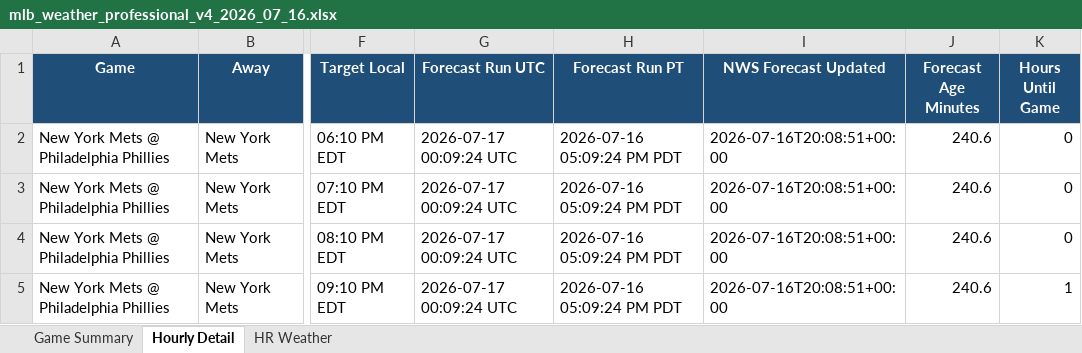
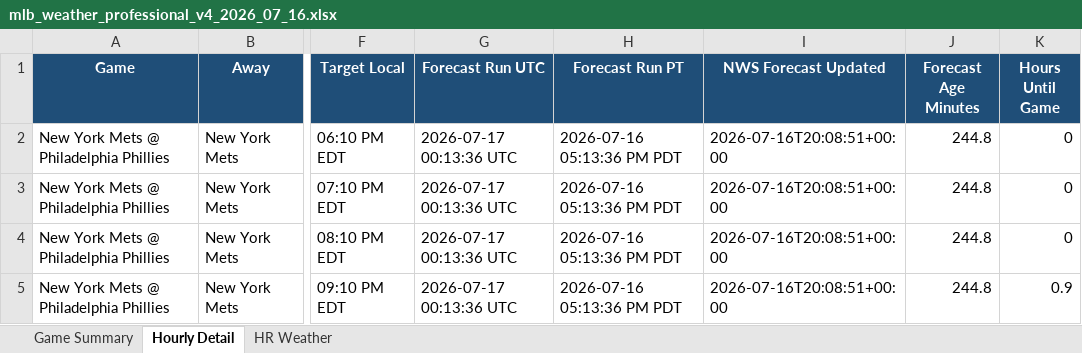
Before and after one commit to pzbaseball/mlb-site-data, an Excel workbook: mlb_weather_professional_v4_2026_07_16.xlsx, sheet Hourly Detail, drawn as a sheet; only a part is shown, gaps mark what is left out; values as stored, in another font and other column widths than the file's, no borders; the diff names each change by its address in the sheet, - before the commit and + after, or states it on an @@ line.

Commit message:
Update MLB weather 2026-07-16 05:13 PM PT

```diff
--- a/mlb_weather_professional_v4_2026_07_16.xlsx (sheet Hourly Detail)
+++ b/mlb_weather_professional_v4_2026_07_16.xlsx (sheet Hourly Detail)
-G2:G5 (Forecast Run UTC): 2026-07-17 00:09:24 UTC
+G2:G5 (Forecast Run UTC): 2026-07-17 00:13:36 UTC
-H2:H5 (Forecast Run PT): 2026-07-16 05:09:24 PM PDT
+H2:H5 (Forecast Run PT): 2026-07-16 05:13:36 PM PDT
-J2:J5 (Forecast Age Minutes): 240.6
+J2:J5 (Forecast Age Minutes): 244.8
-K5 (Hours Until Game): 1
+K5 (Hours Until Game): 0.9
```
Also changed, not shown: sheet Game Summary, 2 other files.
